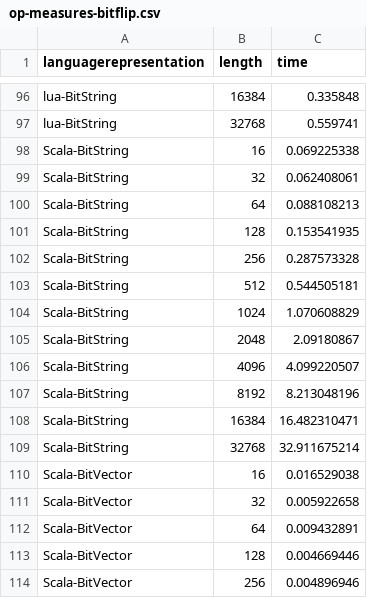
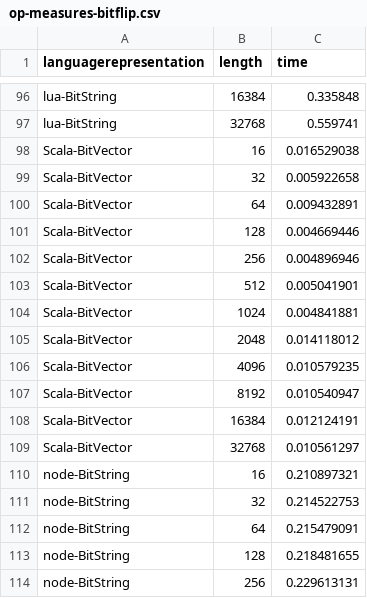
Before and after one commit to geneura-papers/2016-ea-languages-PPSN, a CSV file: data/op-measures-bitflip.csv, drawn as a sheet; only a part is shown, gaps mark what is left out; the shorter side is filled out with more unchanged rows; the diff names each change by its address in the sheet, - before the commit and + after, or states it on an @@ line.

```diff
--- a/data/op-measures-bitflip.csv
+++ b/data/op-measures-bitflip.csv
-row 98: Scala-BitString | 16 | 0.069225338
-row 99: Scala-BitString | 32 | 0.062408061
-row 100: Scala-BitString | 64 | 0.088108213
-row 101: Scala-BitString | 128 | 0.153541935
-row 102: Scala-BitString | 256 | 0.287573328
-row 103: Scala-BitString | 512 | 0.544505181
-row 104: Scala-BitString | 1024 | 1.070608829
-row 105: Scala-BitString | 2048 | 2.09180867
-row 106: Scala-BitString | 4096 | 4.099220507
-row 107: Scala-BitString | 8192 | 8.213048196
-row 108: Scala-BitString | 16384 | 16.482310471
-row 109: Scala-BitString | 32768 | 32.911675214
```
Also changed, not shown: data/measures-maxones.csv, data/op-measures-xover.csv.
